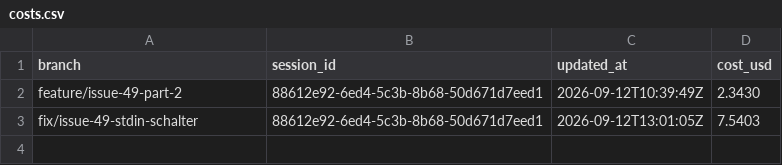
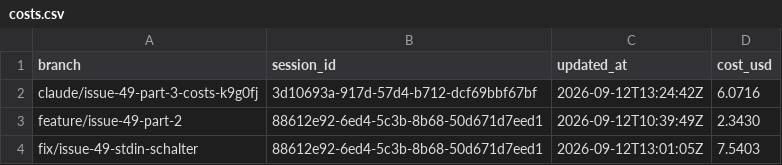
Before and after one commit to pascallink/webkit-ext, a CSV file: stats/costs.csv, drawn as a sheet.

```diff
--- a/stats/costs.csv
+++ b/stats/costs.csv
@@ -1,2 +1,3 @@
 branch,session_id,updated_at,cost_usd
+claude/issue-49-part-3-costs-k9g0fj,3d10693a-917d-57d4-b712-dcf69bbf67bf,2026-09-12T13:24:42Z,6.0716
 feature/issue-49-part-2,88612e92-6ed4-5c3b-8b68-50d671d7eed1,2026-09-12T10:39:49Z,2.3430
```
Also changed, not shown: stats/tokens.csv.
